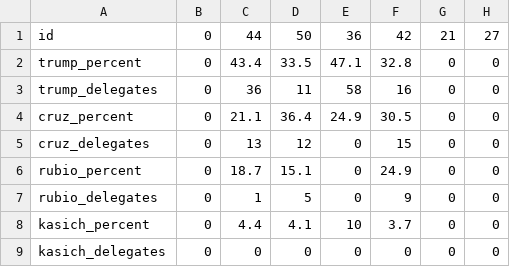
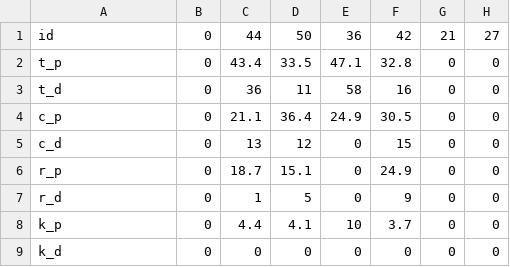
Before and after one commit to SilkRoot/infographic, a TSV file: data/data_rep.tsv, drawn as a sheet; only a part is shown; the diff names each change by its address in the sheet, - before the commit and + after, or states it on an @@ line.

```diff
--- a/data/data_rep.tsv
+++ b/data/data_rep.tsv
-A2: trump_percent
+A2: t_p
-A3: trump_delegates
+A3: t_d
-A4: cruz_percent
+A4: c_p
-A5: cruz_delegates
+A5: c_d
-A6: rubio_percent
+A6: r_p
-A7: rubio_delegates
+A7: r_d
-A8: kasich_percent
+A8: k_p
-A9: kasich_delegates
+A9: k_d
```
Also changed, not shown: 3 other files.
